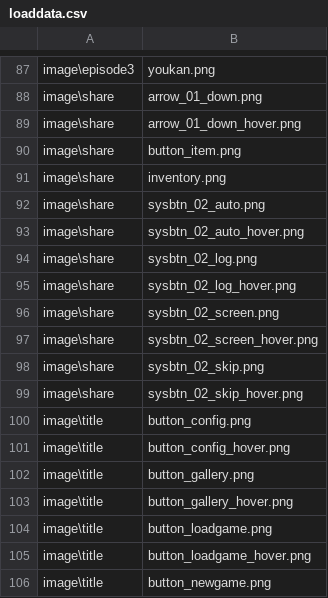
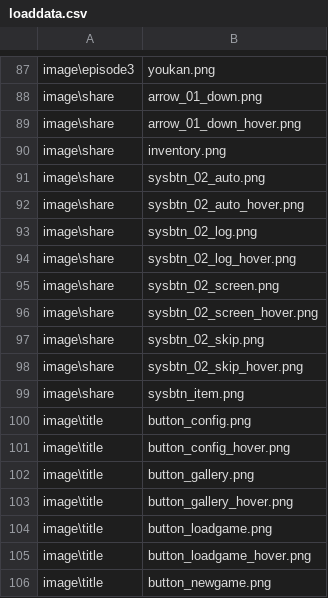
Before and after one commit to tatsuya-i414/3MoreHertzToUnison, a CSV file: data/others/plugin/loading/data/loaddata.csv, drawn as a sheet; only a part is shown, gaps mark what is left out; removed rows and columns are numbered as before the commit, all else as after; the diff names each change by its address in the sheet, - before the commit and + after, or states it on an @@ line.

```diff
--- a/data/others/plugin/loading/data/loaddata.csv
+++ b/data/others/plugin/loading/data/loaddata.csv
-row 90: image\share | button_item.png
+row 99: image\share | sysbtn_item.png
```
Also changed, not shown: 3 other files.
